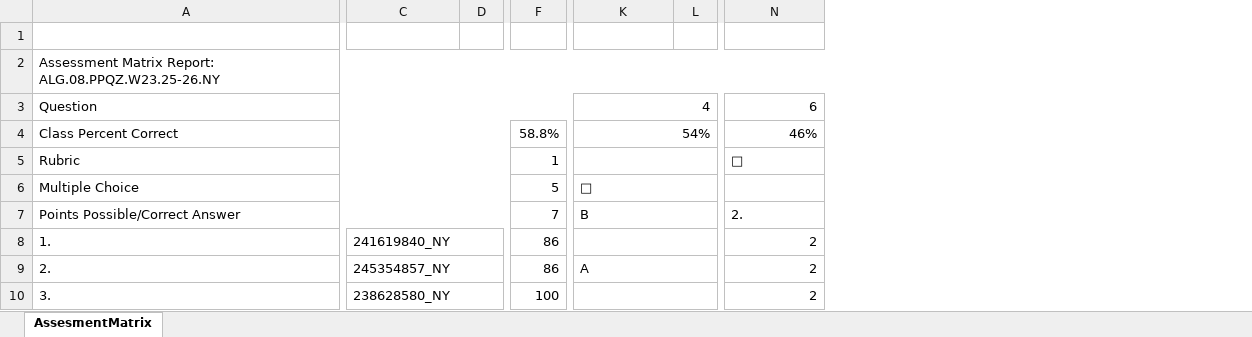
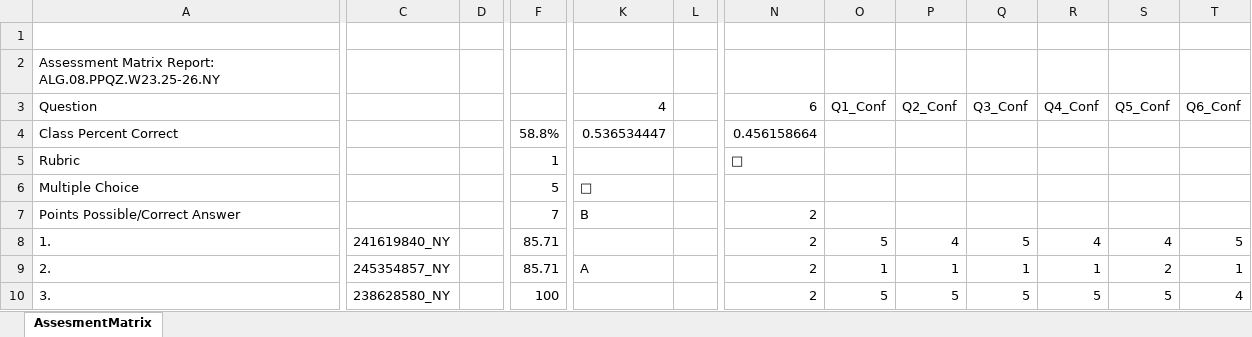
Before and after one commit to rightoneducation/righton-app, an Excel workbook: microcoach/Data/Classroom3/Session1/PPQ-StudentData.xlsx, sheet AssesmentMatrix, drawn as a sheet; only a part is shown, gaps mark what is left out; values as stored, in another font and other column widths than the file's, no cell formats; charts and pictures not drawn; removed rows and columns are numbered as before the commit, all else as after; the diff covers the shown part only; the diff names each change by its address in the sheet, - before the commit and + after, or states it on an @@ line.

```diff
--- a/microcoach/Data/Classroom3/Session1/PPQ-StudentData.xlsx (sheet AssesmentMatrix)
+++ b/microcoach/Data/Classroom3/Session1/PPQ-StudentData.xlsx (sheet AssesmentMatrix)
-column F, rows 4-10: 58.8% | 1 | 5 | 7 | 86 | 86 | 100
+column F, rows 4-10: 58.8% | 1 | 5 | 7 | 85.71 | 85.71 | 100
+column O, rows 3-10: Q1_Conf |  |  |  |  | 5 | 1 | 5
+column P, rows 3-10: Q2_Conf |  |  |  |  | 4 | 1 | 5
+column Q, rows 3-10: Q3_Conf |  |  |  |  | 5 | 1 | 5
+column R, rows 3-10: Q4_Conf |  |  |  |  | 4 | 1 | 5
+column S, rows 3-10: Q5_Conf |  |  |  |  | 4 | 2 | 5
+column T, rows 3-10: Q6_Conf |  |  |  |  | 5 | 1 | 4
-A2:N2 merged
-A3:G3 merged
-K3:L3 merged
-A4:E4 merged
-K4: 54%
+K4: 0.536534447
-K4:L4 merged
-N4: 46%
+N4: 0.456158664
-A5:E5 merged
-K5:L5 merged
-A6:E6 merged
-K6:L6 merged
-A7:E7 merged
-K7:L7 merged
-N7: 2.
+N7: 2
-C8:E8 merged
-K8:L8 merged
-C9:E9 merged
-K9:L9 merged
-C10:E10 merged
-K10:L10 merged
```
Also changed, not shown: 4 edited cells and merged cells elsewhere in this sheet, cell formats, charts or pictures, microcoach/Data/Classroom1/Session1/PPQ-StudentData.xlsx, microcoach/Data/Classroom2/Session1/PPQ-StudentData.xlsx, 13 other files.
